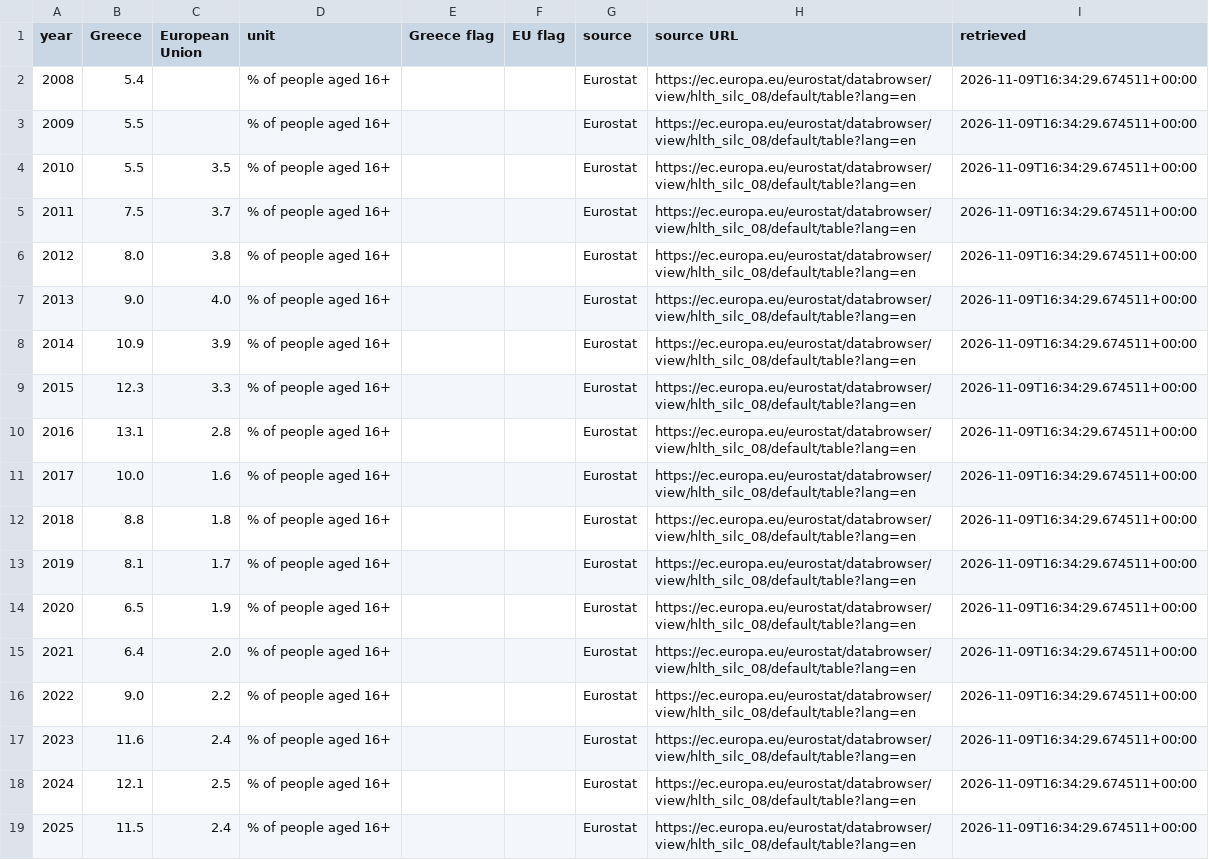
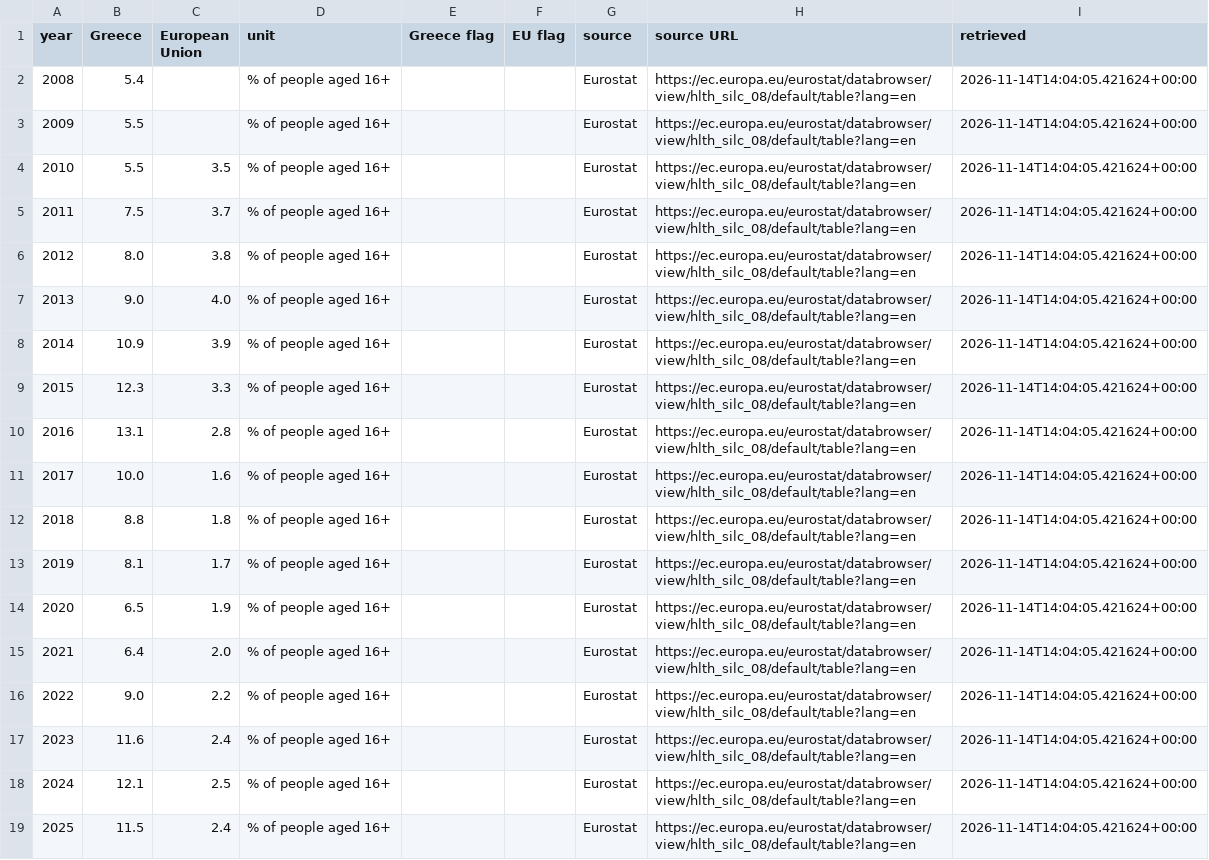
Before and after one commit to Datacritus/Datacritus, a CSV file: data/seo/healthcare-access.csv, drawn as a sheet.

```diff
--- a/data/seo/healthcare-access.csv
+++ b/data/seo/healthcare-access.csv
@@ -1,19 +1,19 @@
 year,Greece,European Union,unit,Greece flag,EU flag,source,source URL,retrieved
-2008,5.4,,% of people aged 16+,,,Eurostat,https://ec.europa.eu/eurostat/databrowser/view/hlth_silc_08/default/table?lang=en,2026-11-09T16:34:29.674511+00:00
-2009,5.5,,% of people aged 16+,,,Eurostat,https://ec.europa.eu/eurostat/databrowser/view/hlth_silc_08/default/table?lang=en,2026-11-09T16:34:29.674511+00:00
-2010,5.5,3.5,% of people aged 16+,,,Eurostat,https://ec.europa.eu/eurostat/databrowser/view/hlth_silc_08/default/table?lang=en,2026-11-09T16:34:29.674511+00:00
-2011,7.5,3.7,% of people aged 16+,,,Eurostat,https://ec.europa.eu/eurostat/databrowser/view/hlth_silc_08/default/table?lang=en,2026-11-09T16:34:29.674511+00:00
-2012,8.0,3.8,% of people aged 16+,,,Eurostat,https://ec.europa.eu/eurostat/databrowser/view/hlth_silc_08/default/table?lang=en,2026-11-09T16:34:29.674511+00:00
-2013,9.0,4.0,% of people aged 16+,,,Eurostat,https://ec.europa.eu/eurostat/databrowser/view/hlth_silc_08/default/table?lang=en,2026-11-09T16:34:29.674511+00:00
-2014,10.9,3.9,% of people aged 16+,,,Eurostat,https://ec.europa.eu/eurostat/databrowser/view/hlth_silc_08/default/table?lang=en,2026-11-09T16:34:29.674511+00:00
-2015,12.3,3.3,% of people aged 16+,,,Eurostat,https://ec.europa.eu/eurostat/databrowser/view/hlth_silc_08/default/table?lang=en,2026-11-09T16:34:29.674511+00:00
-2016,13.1,2.8,% of people aged 16+,,,Eurostat,https://ec.europa.eu/eurostat/databrowser/view/hlth_silc_08/default/table?lang=en,2026-11-09T16:34:29.674511+00:00
-2017,10.0,1.6,% of people aged 16+,,,Eurostat,https://ec.europa.eu/eurostat/databrowser/view/hlth_silc_08/default/table?lang=en,2026-11-09T16:34:29.674511+00:00
-2018,8.8,1.8,% of people aged 16+,,,Eurostat,https://ec.europa.eu/eurostat/databrowser/view/hlth_silc_08/default/table?lang=en,2026-11-09T16:34:29.674511+00:00
-2019,8.1,1.7,% of people aged 16+,,,Eurostat,https://ec.europa.eu/eurostat/databrowser/view/hlth_silc_08/default/table?lang=en,2026-11-09T16:34:29.674511+00:00
-2020,6.5,1.9,% of people aged 16+,,,Eurostat,https://ec.europa.eu/eurostat/databrowser/view/hlth_silc_08/default/table?lang=en,2026-11-09T16:34:29.674511+00:00
-2021,6.4,2.0,% of people aged 16+,,,Eurostat,https://ec.europa.eu/eurostat/databrowser/view/hlth_silc_08/default/table?lang=en,2026-11-09T16:34:29.674511+00:00
-2022,9.0,2.2,% of people aged 16+,,,Eurostat,https://ec.europa.eu/eurostat/databrowser/view/hlth_silc_08/default/table?lang=en,2026-11-09T16:34:29.674511+00:00
-2023,11.6,2.4,% of people aged 16+,,,Eurostat,https://ec.europa.eu/eurostat/databrowser/view/hlth_silc_08/default/table?lang=en,2026-11-09T16:34:29.674511+00:00
-2024,12.1,2.5,% of people aged 16+,,,Eurostat,https://ec.europa.eu/eurostat/databrowser/view/hlth_silc_08/default/table?lang=en,2026-11-09T16:34:29.674511+00:00
-2025,11.5,2.4,% of people aged 16+,,,Eurostat,https://ec.europa.eu/eurostat/databrowser/view/hlth_silc_08/default/table?lang=en,2026-11-09T16:34:29.674511+00:00
+2008,5.4,,% of people aged 16+,,,Eurostat,https://ec.europa.eu/eurostat/databrowser/view/hlth_silc_08/default/table?lang=en,2026-11-14T14:04:05.421624+00:00
+2009,5.5,,% of people aged 16+,,,Eurostat,https://ec.europa.eu/eurostat/databrowser/view/hlth_silc_08/default/table?lang=en,2026-11-14T14:04:05.421624+00:00
+2010,5.5,3.5,% of people aged 16+,,,Eurostat,https://ec.europa.eu/eurostat/databrowser/view/hlth_silc_08/default/table?lang=en,2026-11-14T14:04:05.421624+00:00
+2011,7.5,3.7,% of people aged 16+,,,Eurostat,https://ec.europa.eu/eurostat/databrowser/view/hlth_silc_08/default/table?lang=en,2026-11-14T14:04:05.421624+00:00
+2012,8.0,3.8,% of people aged 16+,,,Eurostat,https://ec.europa.eu/eurostat/databrowser/view/hlth_silc_08/default/table?lang=en,2026-11-14T14:04:05.421624+00:00
+2013,9.0,4.0,% of people aged 16+,,,Eurostat,https://ec.europa.eu/eurostat/databrowser/view/hlth_silc_08/default/table?lang=en,2026-11-14T14:04:05.421624+00:00
+2014,10.9,3.9,% of people aged 16+,,,Eurostat,https://ec.europa.eu/eurostat/databrowser/view/hlth_silc_08/default/table?lang=en,2026-11-14T14:04:05.421624+00:00
+2015,12.3,3.3,% of people aged 16+,,,Eurostat,https://ec.europa.eu/eurostat/databrowser/view/hlth_silc_08/default/table?lang=en,2026-11-14T14:04:05.421624+00:00
+2016,13.1,2.8,% of people aged 16+,,,Eurostat,https://ec.europa.eu/eurostat/databrowser/view/hlth_silc_08/default/table?lang=en,2026-11-14T14:04:05.421624+00:00
+2017,10.0,1.6,% of people aged 16+,,,Eurostat,https://ec.europa.eu/eurostat/databrowser/view/hlth_silc_08/default/table?lang=en,2026-11-14T14:04:05.421624+00:00
+2018,8.8,1.8,% of people aged 16+,,,Eurostat,https://ec.europa.eu/eurostat/databrowser/view/hlth_silc_08/default/table?lang=en,2026-11-14T14:04:05.421624+00:00
+2019,8.1,1.7,% of people aged 16+,,,Eurostat,https://ec.europa.eu/eurostat/databrowser/view/hlth_silc_08/default/table?lang=en,2026-11-14T14:04:05.421624+00:00
+2020,6.5,1.9,% of people aged 16+,,,Eurostat,https://ec.europa.eu/eurostat/databrowser/view/hlth_silc_08/default/table?lang=en,2026-11-14T14:04:05.421624+00:00
+2021,6.4,2.0,% of people aged 16+,,,Eurostat,https://ec.europa.eu/eurostat/databrowser/view/hlth_silc_08/default/table?lang=en,2026-11-14T14:04:05.421624+00:00
+2022,9.0,2.2,% of people aged 16+,,,Eurostat,https://ec.europa.eu/eurostat/databrowser/view/hlth_silc_08/default/table?lang=en,2026-11-14T14:04:05.421624+00:00
+2023,11.6,2.4,% of people aged 16+,,,Eurostat,https://ec.europa.eu/eurostat/databrowser/view/hlth_silc_08/default/table?lang=en,2026-11-14T14:04:05.421624+00:00
+2024,12.1,2.5,% of people aged 16+,,,Eurostat,https://ec.europa.eu/eurostat/databrowser/view/hlth_silc_08/default/table?lang=en,2026-11-14T14:04:05.421624+00:00
+2025,11.5,2.4,% of people aged 16+,,,Eurostat,https://ec.europa.eu/eurostat/databrowser/view/hlth_silc_08/default/table?lang=en,2026-11-14T14:04:05.421624+00:00
```
Also changed, not shown: data/seo/average-salary.csv, data/seo/food-inflation.csv, 29 other files.
